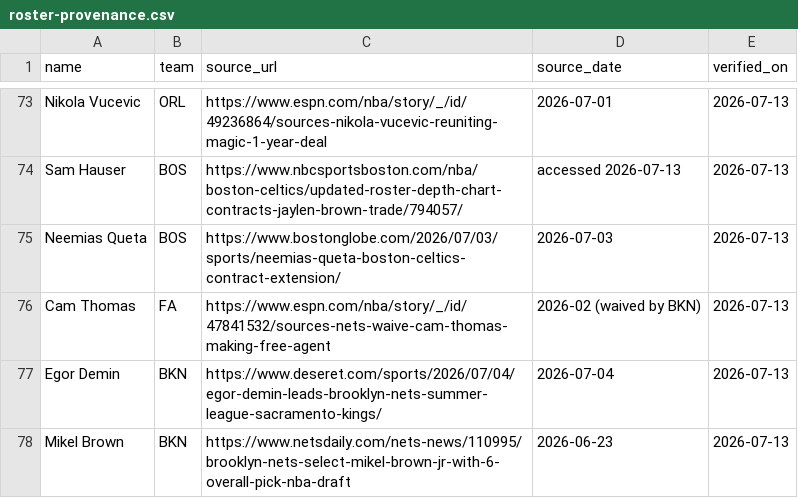
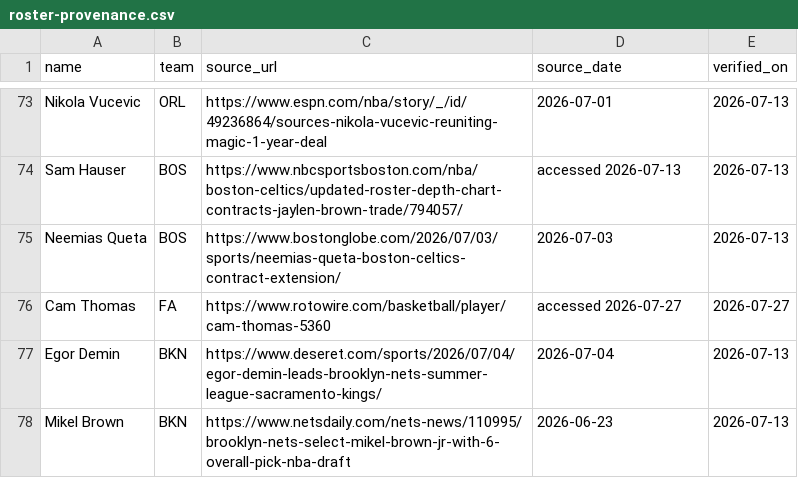
Before and after one commit to nic095layson/fantasy-basketball-2026-27, a CSV file: report/roster-provenance.csv, drawn as a sheet; only a part is shown, gaps mark what is left out; the diff covers the shown part only.

```diff
--- a/report/roster-provenance.csv
+++ b/report/roster-provenance.csv
@@ -75,3 +75,3 @@ Sam Hauser,BOS,https://www.nbcsportsboston.com/nba/boston-celtics/updated-roster
 Neemias Queta,BOS,https://www.bostonglobe.com/2026/07/03/sports/neemias-queta-boston-celtics-contract-extension/,2026-07-03,2026-07-13
-Cam Thomas,FA,https://www.espn.com/nba/story/_/id/47841532/sources-nets-waive-cam-thomas-making-free-agent,2026-02 (waived by BKN),2026-07-13
+Cam Thomas,FA,https://www.rotowire.com/basketball/player/cam-thomas-5360,accessed 2026-07-27,2026-07-27
 Egor Demin,BKN,https://www.deseret.com/sports/2026/07/04/egor-demin-leads-brooklyn-nets-summer-league-sacramento-kings/,2026-07-04,2026-07-13
```
Also changed, not shown: 2 added rows, 2 removed rows and 30 edited cells elsewhere in this file, report/projections-2026-27.csv, 3 other files.
